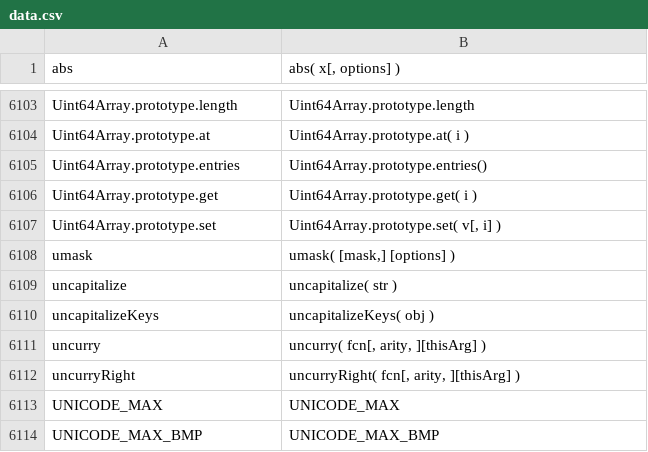
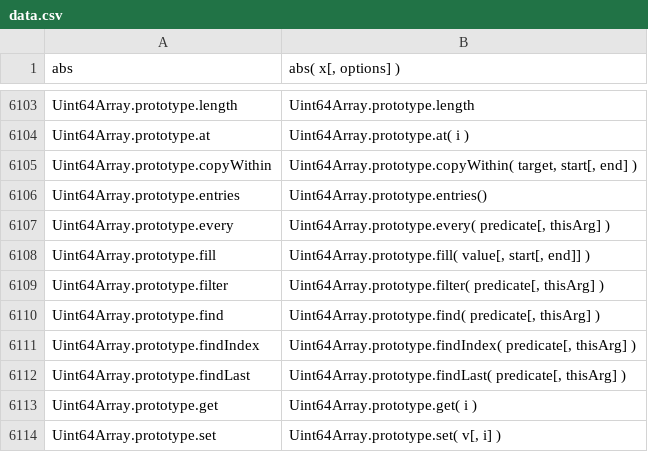
Before and after one commit to stdlib-js/repl-signature, a CSV file: data/data.csv, drawn as a sheet; only a part is shown, gaps mark what is left out; the shorter side is filled out with more unchanged rows.

```diff
--- a/data/data.csv
+++ b/data/data.csv
@@ -6104,3 +6104,10 @@ Uint64Array.prototype.length,"Uint64Array.prototype.length"
 Uint64Array.prototype.at,"Uint64Array.prototype.at( i )"
+Uint64Array.prototype.copyWithin,"Uint64Array.prototype.copyWithin( target, start[, end] )"
 Uint64Array.prototype.entries,"Uint64Array.prototype.entries()"
+Uint64Array.prototype.every,"Uint64Array.prototype.every( predicate[, thisArg] )"
+Uint64Array.prototype.fill,"Uint64Array.prototype.fill( value[, start[, end]] )"
+Uint64Array.prototype.filter,"Uint64Array.prototype.filter( predicate[, thisArg] )"
+Uint64Array.prototype.find,"Uint64Array.prototype.find( predicate[, thisArg] )"
+Uint64Array.prototype.findIndex,"Uint64Array.prototype.findIndex( predicate[, thisArg] )"
+Uint64Array.prototype.findLast,"Uint64Array.prototype.findLast( predicate[, thisArg] )"
 Uint64Array.prototype.get,"Uint64Array.prototype.get( i )"
```
Also changed, not shown: 4 other files.
